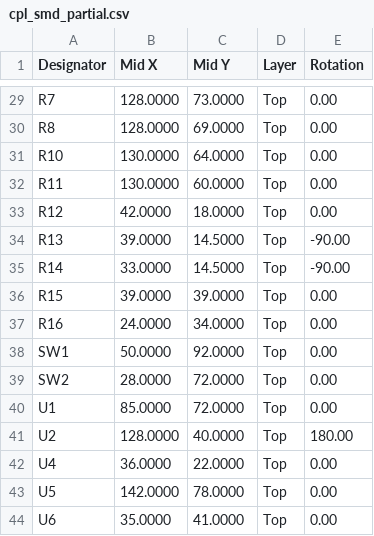
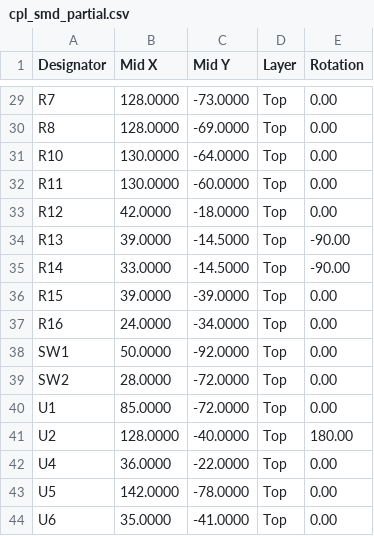
Before and after one commit to smicbee/CoffeeRoast, a CSV file: KiCAD/CoffeeRoast-Control-RevA/production/partial-smd-pcba/assembly/cpl_smd_partial.csv, drawn as a sheet; only a part is shown, gaps mark what is left out; the diff covers the shown part only; the diff names each change by its address in the sheet, - before the commit and + after, or states it on an @@ line.

```diff
--- a/KiCAD/CoffeeRoast-Control-RevA/production/partial-smd-pcba/assembly/cpl_smd_partial.csv
+++ b/KiCAD/CoffeeRoast-Control-RevA/production/partial-smd-pcba/assembly/cpl_smd_partial.csv
-C29 (Mid Y): 73.0000
+C29 (Mid Y): -73.0000
-C30 (Mid Y): 69.0000
+C30 (Mid Y): -69.0000
-C31 (Mid Y): 64.0000
+C31 (Mid Y): -64.0000
-C32 (Mid Y): 60.0000
+C32 (Mid Y): -60.0000
-C33 (Mid Y): 18.0000
+C33 (Mid Y): -18.0000
-C34:C35 (Mid Y): 14.5000
+C34:C35 (Mid Y): -14.5000
-C36 (Mid Y): 39.0000
+C36 (Mid Y): -39.0000
-C37 (Mid Y): 34.0000
+C37 (Mid Y): -34.0000
-C38 (Mid Y): 92.0000
+C38 (Mid Y): -92.0000
-C39:C40 (Mid Y): 72.0000
+C39:C40 (Mid Y): -72.0000
-C41 (Mid Y): 40.0000
+C41 (Mid Y): -40.0000
-C42 (Mid Y): 22.0000
+C42 (Mid Y): -22.0000
-C43 (Mid Y): 78.0000
+C43 (Mid Y): -78.0000
-C44 (Mid Y): 41.0000
+C44 (Mid Y): -41.0000
```
Also changed, not shown: 27 edited cells elsewhere in this file, 3 other files.
